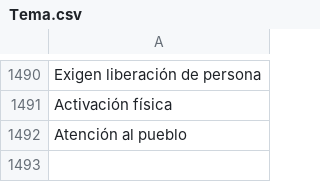
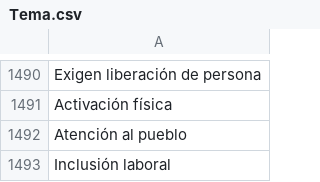
Before and after one commit to thelonious9/radio, a CSV file: Tema.csv, drawn as a sheet; only a part is shown, gaps mark what is left out.

Commit message:
Inclusión laboral

```diff
--- a/Tema.csv
+++ b/Tema.csv
@@ -1492 +1492,2 @@ Activación física
 Atención al pueblo
+Inclusión laboral
```
